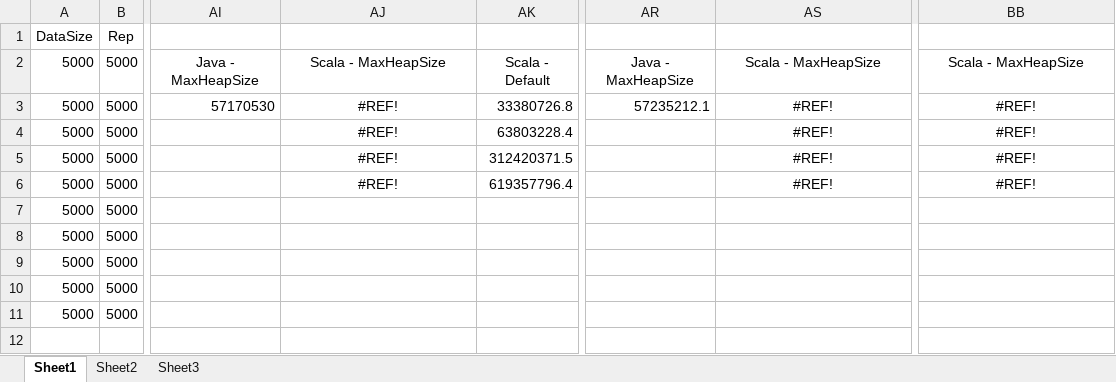
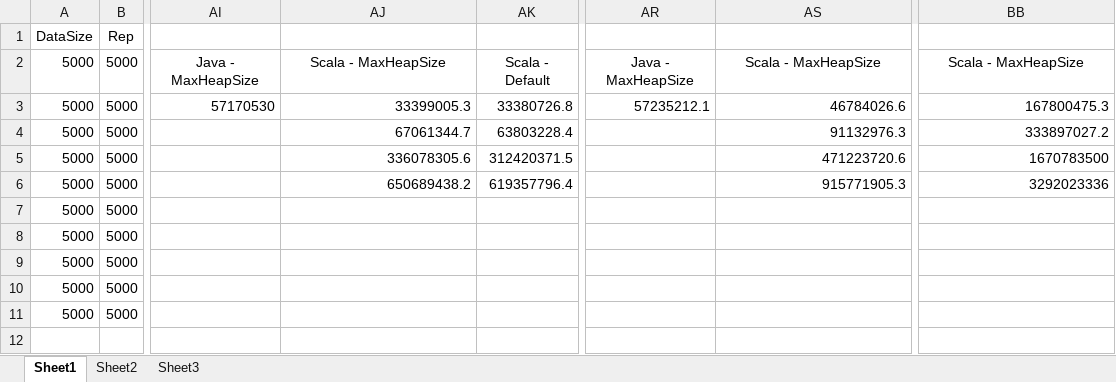
Before and after one commit to danielhba/mpi, an Excel workbook: Testes/Threadring/Threadring - 1000 process.xlsx, sheet Sheet1, drawn as a sheet; only a part is shown, gaps mark what is left out; values as stored, in another font and other column widths than the file's, no borders; charts and pictures not drawn; the diff covers the shown part only; the diff names each change by its address in the sheet, - before the commit and + after, or states it on an @@ line.

```diff
--- a/Testes/Threadring/Threadring - 1000 process.xlsx (sheet Sheet1)
+++ b/Testes/Threadring/Threadring - 1000 process.xlsx (sheet Sheet1)
-AJ3: #REF!
+AJ3: 33399005.3
-AJ3:AJ6 alignment: center
+AJ3:AJ6 alignment: right
-AS3: #REF!
+AS3: 46784026.6
-AS3:AS6 alignment: center
+AS3:AS6 alignment: right
-BB3: #REF!
+BB3: 167800475.3
-BB3:BB6 alignment: center
+BB3:BB6 alignment: right
-AJ4: #REF!
+AJ4: 67061344.7
-AS4: #REF!
+AS4: 91132976.3
-BB4: #REF!
+BB4: 333897027.2
-AJ5: #REF!
+AJ5: 336078305.6
-AS5: #REF!
+AS5: 471223720.6
-BB5: #REF!
+BB5: 1670783500
-AJ6: #REF!
+AJ6: 650689438.2
-AS6: #REF!
+AS6: 915771905.3
-BB6: #REF!
+BB6: 3292023336
```
Also changed, not shown: 27 added rows, 27 removed rows and 45 edited cells elsewhere in this sheet, charts or pictures, Testes/PingPing/PingPing.xlsx, Testes/PingPong/PingPong.xlsx, 4 other files.
